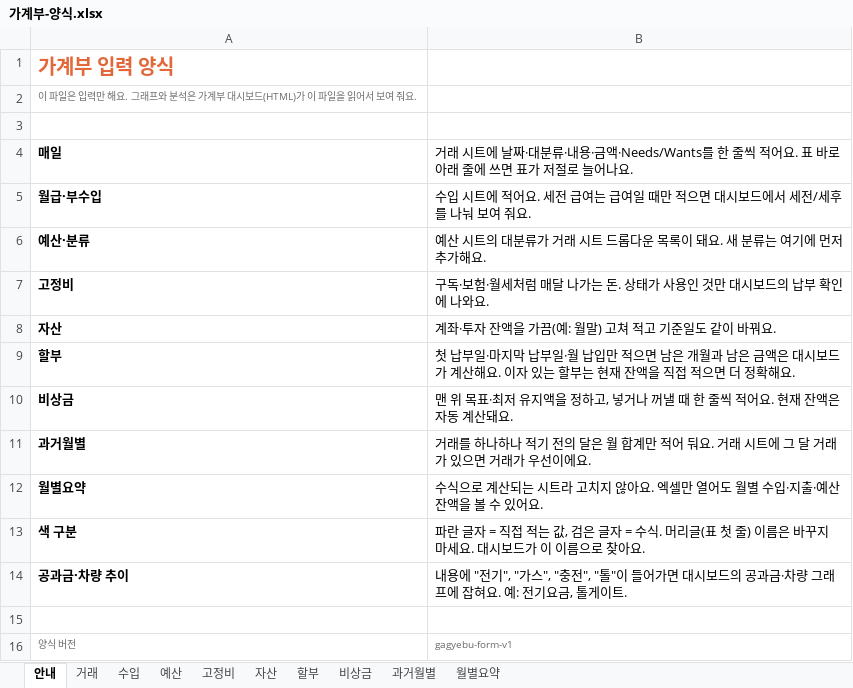
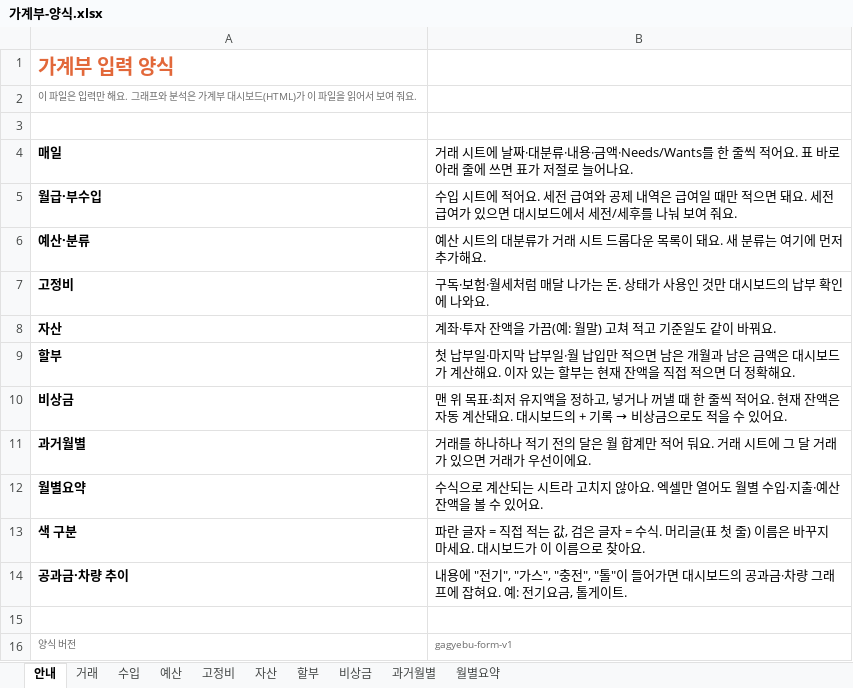
Before and after one commit to oper5232/Public, an Excel workbook: gagyebu/가계부-양식.xlsx, sheet 안내, drawn as a sheet; values as stored, in another font and other column widths than the file's, no borders; the diff names each change by its address in the sheet, - before the commit and + after, or states it on an @@ line.

```diff
--- a/gagyebu/가계부-양식.xlsx (sheet 안내)
+++ b/gagyebu/가계부-양식.xlsx (sheet 안내)
-B5: …전 급여는 급여일 때만 적으면 대…
+B5: …전 급여와 공제 내역은 급여일 때만 적으면 돼요. 세전 급여가 있으면 대…
@@ B10: …산돼요. → …산돼요. 대시보드의 + 기록 → 비상금으로도 적을 수 있어요. @@
```
Also changed, not shown: sheet 수입, formulas that keep their value, 1 other file.
